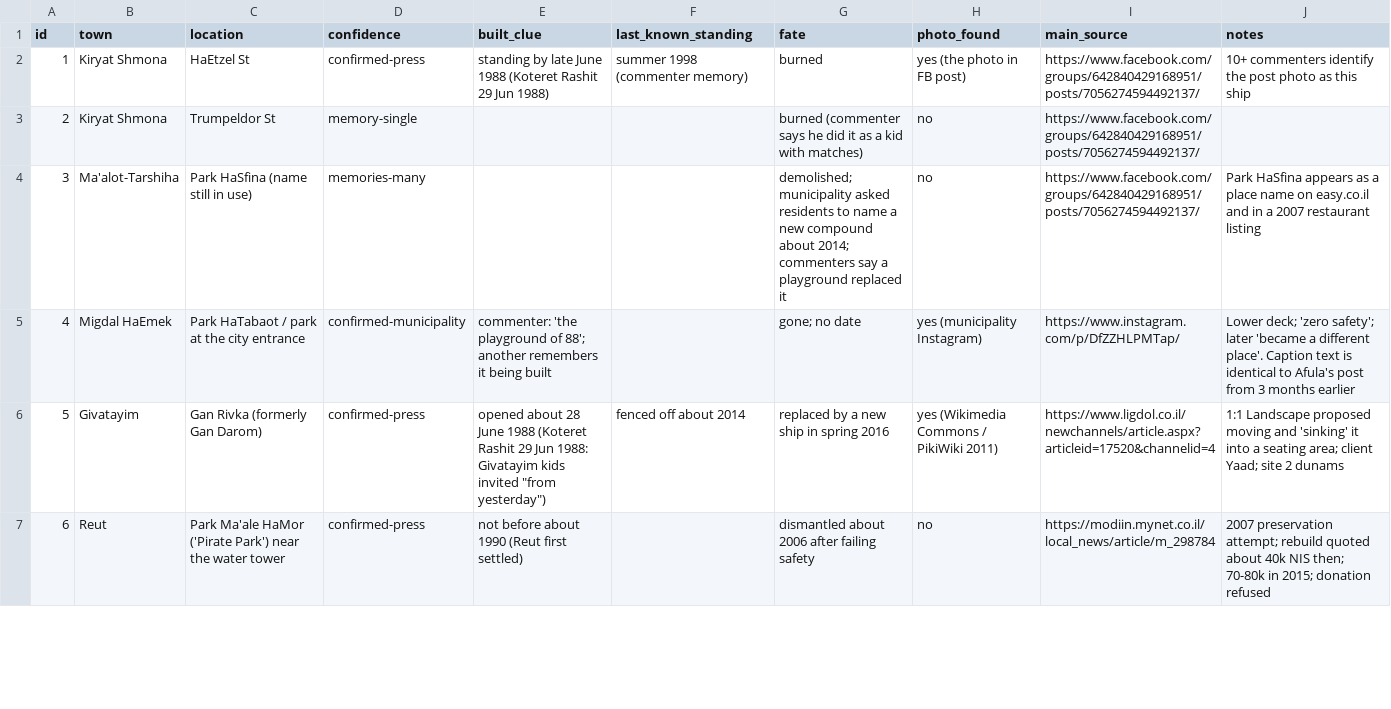
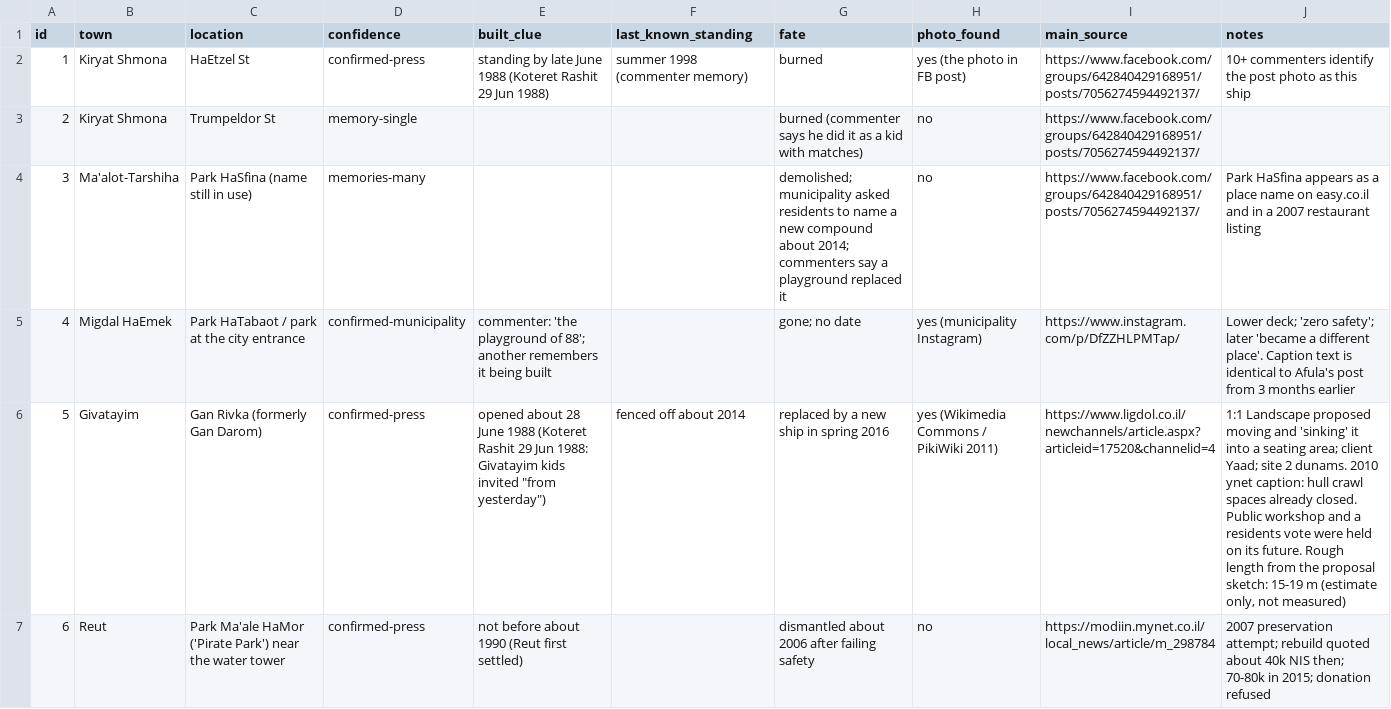
Before and after one commit to backyonatan-alt/backyonatan-alt.github.io, a CSV file: src/ships/ships.csv, drawn as a sheet; only a part is shown; the diff covers the shown part only; the diff names each change by its address in the sheet, - before the commit and + after, or states it on an @@ line.

```diff
--- a/src/ships/ships.csv
+++ b/src/ships/ships.csv
-J6 (notes): …site 2 dunams
+J6 (notes): …site 2 dunams. 2010 ynet caption: hull crawl spaces already closed. Public workshop and a residents vote were held on its future. Rough length from the proposal sketch: 15-19 m (estimate only, not measured)
```
Also changed, not shown: 6 edited cells elsewhere in this file, 1 other file.
